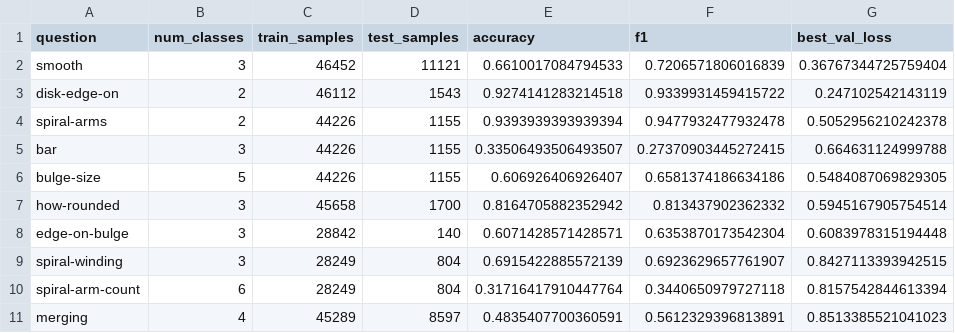
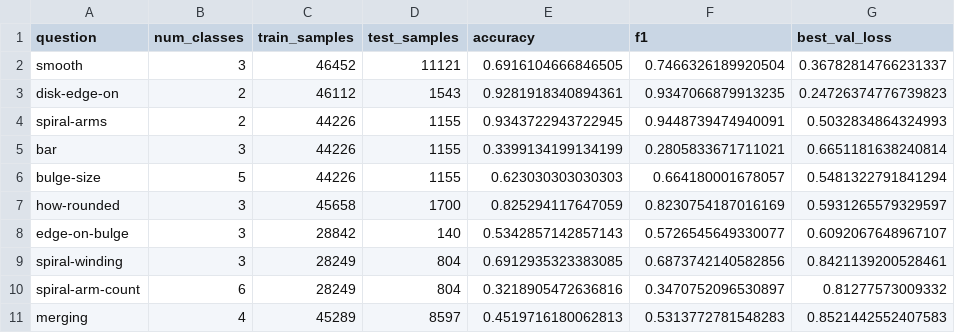
Before and after one commit to pranavktrpl/Astro-Worldmodels, a CSV file: Evals/gzd5_morphology_probe/results/astro_vit_large_step_52000/metrics_fixedhead.csv, drawn as a sheet.

```diff
--- a/Evals/gzd5_morphology_probe/results/astro_vit_large_step_52000/metrics_fixedhead.csv
+++ b/Evals/gzd5_morphology_probe/results/astro_vit_large_step_52000/metrics_fixedhead.csv
@@ -1,11 +1,11 @@
 question,num_classes,train_samples,test_samples,accuracy,f1,best_val_loss
-smooth,3,46452,11121,0.6610017084794533,0.7206571806016839,0.36767344725759404
-disk-edge-on,2,46112,1543,0.9274141283214518,0.9339931459415722,0.247102542143119
-spiral-arms,2,44226,1155,0.9393939393939394,0.9477932477932478,0.5052956210242378
-bar,3,44226,1155,0.33506493506493507,0.27370903445272415,0.664631124999788
-bulge-size,5,44226,1155,0.606926406926407,0.6581374186634186,0.5484087069829305
-how-rounded,3,45658,1700,0.8164705882352942,0.813437902362332,0.5945167905754514
-edge-on-bulge,3,28842,140,0.6071428571428571,0.6353870173542304,0.6083978315194448
-spiral-winding,3,28249,804,0.6915422885572139,0.6923629657761907,0.8427113393942515
-spiral-arm-count,6,28249,804,0.31716417910447764,0.3440650979727118,0.8157542844613394
-merging,4,45289,8597,0.4835407700360591,0.5612329396813891,0.8513385521041023
+smooth,3,46452,11121,0.6916104666846505,0.7466326189920504,0.36782814766231337
+disk-edge-on,2,46112,1543,0.9281918340894361,0.9347066879913235,0.24726374776739823
+spiral-arms,2,44226,1155,0.9343722943722945,0.9448739474940091,0.5032834864324993
+bar,3,44226,1155,0.3399134199134199,0.2805833671711021,0.6651181638240814
+bulge-size,5,44226,1155,0.623030303030303,0.664180001678057,0.5481322791841294
+how-rounded,3,45658,1700,0.825294117647059,0.8230754187016169,0.5931265579329597
+edge-on-bulge,3,28842,140,0.5342857142857143,0.5726545649330077,0.6092067648967107
+spiral-winding,3,28249,804,0.6912935323383085,0.6873742140582856,0.8421139200528461
+spiral-arm-count,6,28249,804,0.3218905472636816,0.3470752096530897,0.81277573009332
+merging,4,45289,8597,0.4519716180062813,0.5313772781548283,0.8521442552407583
```
Also changed, not shown: Evals/gzd5_morphology_probe/results/astro_vit_small_step_21000/metrics_fixedhead.csv, Evals/gzd5_morphology_probe/results/vit_large_adapted_xmatch/metrics_fixedhead.csv, 13 other files.
